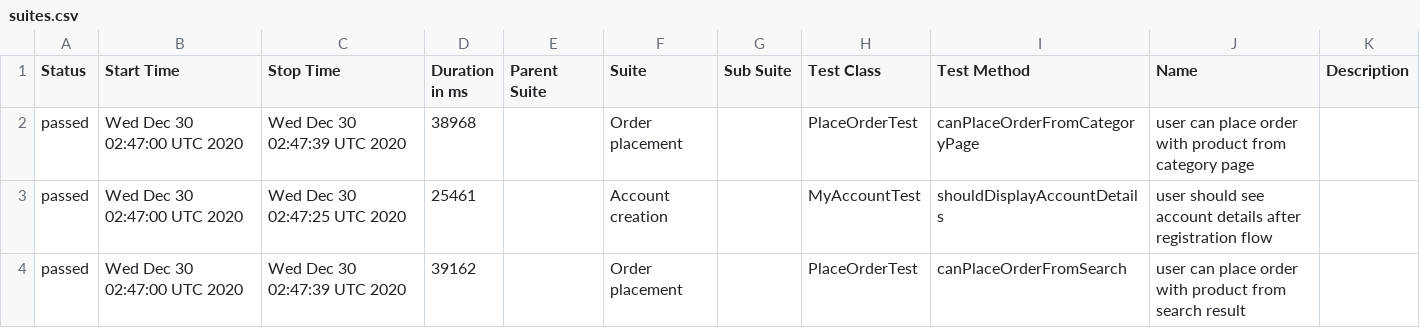
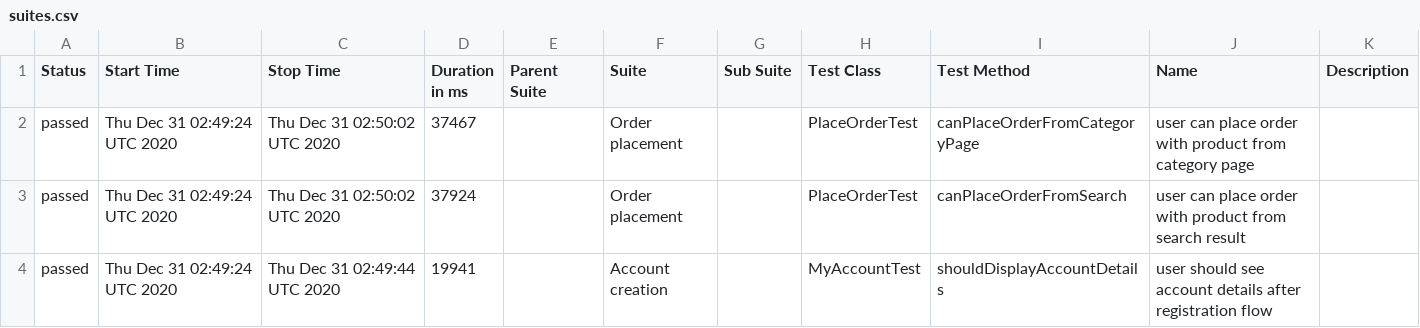
Before and after one commit to isandratskiy/automationpractice-github-actions-demo, a CSV file: data/suites.csv, drawn as a sheet.

```diff
--- a/data/suites.csv
+++ b/data/suites.csv
@@ -1,4 +1,4 @@
 "Status","Start Time","Stop Time","Duration in ms","Parent Suite","Suite","Sub Suite","Test Class","Test Method","Name","Description"
-"passed","Wed Dec 30 02:47:00 UTC 2020","Wed Dec 30 02:47:39 UTC 2020","38968","","Order placement","","PlaceOrderTest","canPlaceOrderFromCategoryPage","user can place order with product from category page",""
-"passed","Wed Dec 30 02:47:00 UTC 2020","Wed Dec 30 02:47:25 UTC 2020","25461","","Account creation","","MyAccountTest","shouldDisplayAccountDetails","user should see account details after registration flow",""
-"passed","Wed Dec 30 02:47:00 UTC 2020","Wed Dec 30 02:47:39 UTC 2020","39162","","Order placement","","PlaceOrderTest","canPlaceOrderFromSearch","user can place order with product from search result",""
+"passed","Thu Dec 31 02:49:24 UTC 2020","Thu Dec 31 02:50:02 UTC 2020","37467","","Order placement","","PlaceOrderTest","canPlaceOrderFromCategoryPage","user can place order with product from category page",""
+"passed","Thu Dec 31 02:49:24 UTC 2020","Thu Dec 31 02:50:02 UTC 2020","37924","","Order placement","","PlaceOrderTest","canPlaceOrderFromSearch","user can place order with product from search result",""
+"passed","Thu Dec 31 02:49:24 UTC 2020","Thu Dec 31 02:49:44 UTC 2020","19941","","Account creation","","MyAccountTest","shouldDisplayAccountDetails","user should see account details after registration flow",""
```
Also changed, not shown: 16 other files.
